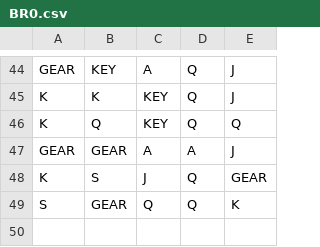
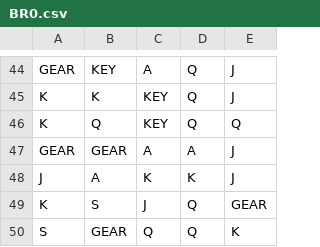
Before and after one commit to Gourav9414/stake-slot-project, a CSV file: games/clockwork_kingdom/reels/BR0.csv, drawn as a sheet; only a part is shown, gaps mark what is left out; the diff names each change by its address in the sheet, - before the commit and + after, or states it on an @@ line.

Commit message:
fix(math): restore missing reel stop

```diff
--- a/games/clockwork_kingdom/reels/BR0.csv
+++ b/games/clockwork_kingdom/reels/BR0.csv
+row 48: J | A | K | K | J
```
